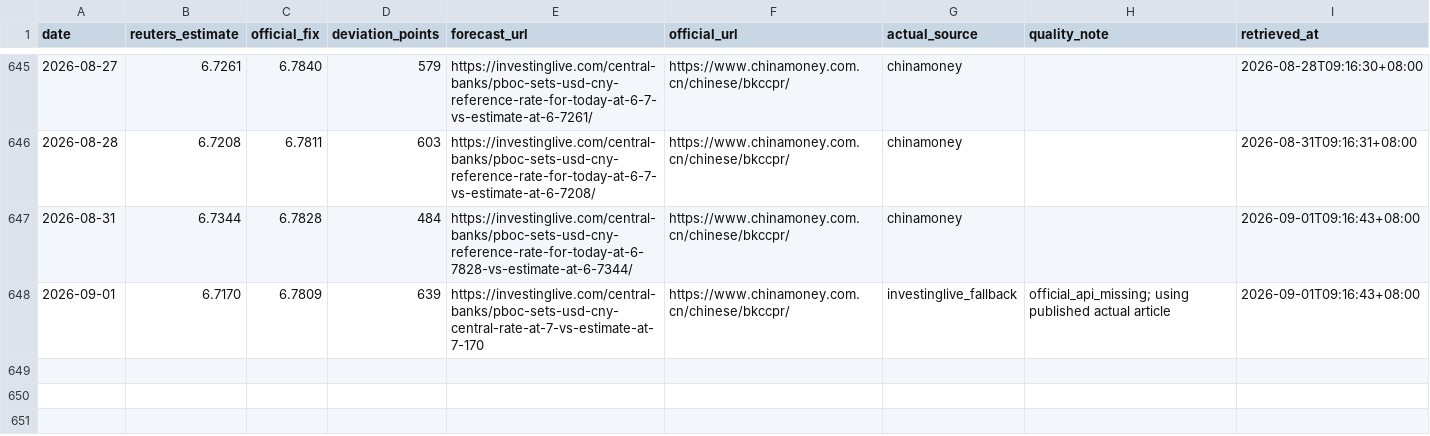
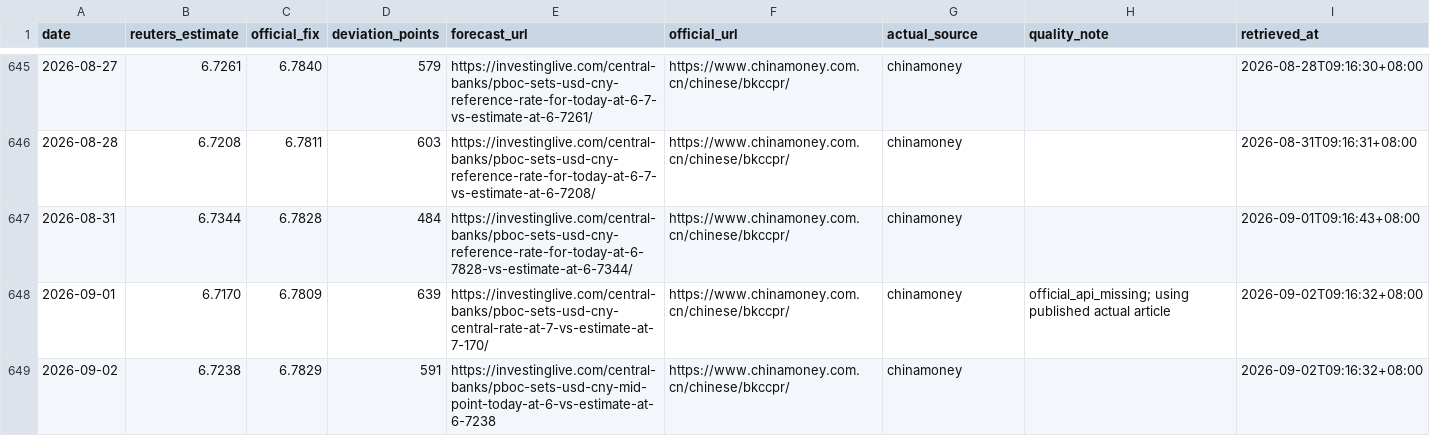
Before and after one commit to ttppdavy/-pboc-fixing-tracker, a CSV file: data/pboc_fixing.csv, drawn as a sheet; only a part is shown, gaps mark what is left out.

```diff
--- a/data/pboc_fixing.csv
+++ b/data/pboc_fixing.csv
@@ -647,2 +647,3 @@ date,reuters_estimate,official_fix,deviation_points,forecast_url,official_url,ac
 2026-08-31,6.7344,6.7828,484,https://investinglive.com/central-banks/pboc-sets-usd-cny-reference-rate-for-today-at-6-7828-vs-estimate-at-6-7344/,https://www.chinamoney.com.cn/chinese/bkccpr/,chinamoney,,2026-09-01T09:16:43+08:00
-2026-09-01,6.7170,6.7809,639,https://investinglive.com/central-banks/pboc-sets-usd-cny-central-rate-at-7-vs-estimate-at-7-170,https://www.chinamoney.com.cn/chinese/bkccpr/,investinglive_fallback,official_api_missing; using published actual article,2026-09-01T09:16:43+08:00
+2026-09-01,6.7170,6.7809,639,https://investinglive.com/central-banks/pboc-sets-usd-cny-central-rate-at-7-vs-estimate-at-7-170/,https://www.chinamoney.com.cn/chinese/bkccpr/,chinamoney,official_api_missing; using published actual article,2026-09-02T09:16:32+08:00
+2026-09-02,6.7238,6.7829,591,https://investinglive.com/central-banks/pboc-sets-usd-cny-mid-point-today-at-6-vs-estimate-at-6-7238,https://www.chinamoney.com.cn/chinese/bkccpr/,chinamoney,,2026-09-02T09:16:32+08:00
```
Also changed, not shown: 2 other files.
